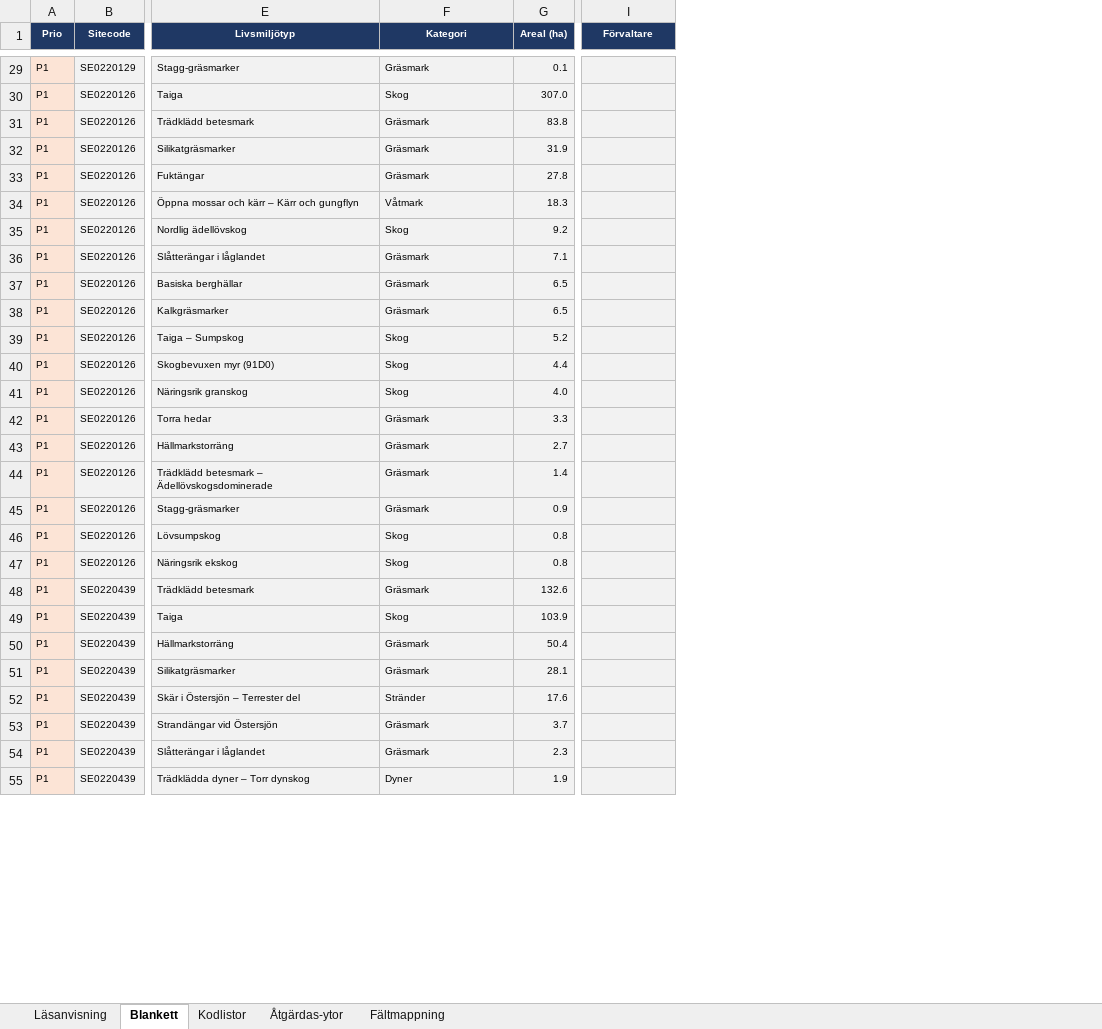
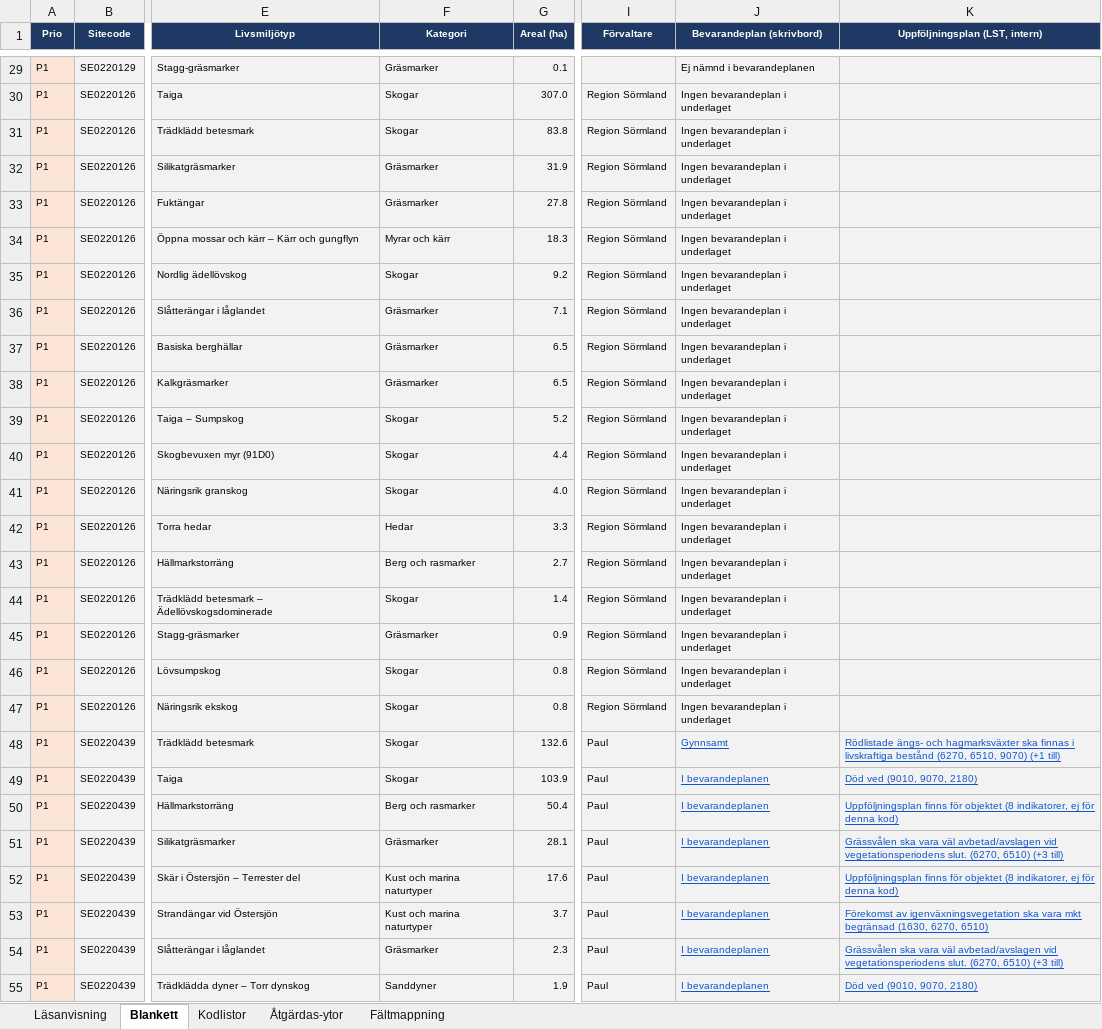
Before and after one commit to ulfboge/nnk-granskning-2026, an Excel workbook: blanketter/blankett_forvaltarkunskap_nnk.xlsx, sheet Blankett, drawn as a sheet; only a part is shown, gaps mark what is left out; values as stored, in another font and other column widths than the file's, no borders; charts and pictures not drawn; the diff covers the shown part only; the diff names each change by its address in the sheet, - before the commit and + after, or states it on an @@ line.

Commit message:
Synka blankett_forvaltarkunskap_nnk.xlsx med v1.4 (förvaltare + bevarandeplan/uppföljningsplan-kolumner)
Den publika kopian låg oförändrad sedan 2026-08-18 trots att förvaltarkopplingen
(186/197 sitecodes) och de två nya kolumnerna gjordes i natura-2000 2026-08-26,
och trots att runbook.md redan påstod att kolumn I var ifylld.

```diff
--- a/blanketter/blankett_forvaltarkunskap_nnk.xlsx (sheet Blankett)
+++ b/blanketter/blankett_forvaltarkunskap_nnk.xlsx (sheet Blankett)
+column J (Bevarandeplan (skrivbord)), rows 29-55: Ej nämnd i bevarandeplanen | Ingen bevarandeplan i underlaget | Ingen bevarandeplan i underlaget | Ingen bevarandeplan i underlaget | Ingen bevarandeplan i underlaget | Ingen bevarandeplan i underlaget | Ingen bevarandeplan i underlaget | Ingen bevarandeplan i underlaget | Ingen bevarandeplan i underlaget | Ingen bevarandeplan i underlaget | Ingen bevarandeplan i underlaget | Ingen bevarandeplan i underlaget | Ingen bevarandeplan i underlaget | Ingen bevarandeplan i underlaget | Ingen bevarandeplan i underlaget | Ingen bevarandeplan i underlaget | Ingen bevarandeplan i underlaget | Ingen bevarandeplan i underlaget | Ingen bevarandeplan i underlaget | Gynnsamt | I bevarandeplanen | I bevarandeplanen | I bevarandeplanen | I bevarandeplanen | I bevarandeplanen | I bevarandeplanen | I bevarandeplanen
+column K (Uppföljningsplan (LST, intern)), rows 48-55: Rödlistade ängs- och hagmarksväxter ska finnas i livskraftiga bestånd (6270, 6510, 9070) (+1 till) | Död ved (9010, 9070, 2180) | Uppföljningsplan finns för objektet (8 indikatorer, ej för denna kod) | Grässvålen ska vara väl avbetad/avslagen vid vegetationsperiodens slut. (6270, 6510) (+3 till) | Uppföljningsplan finns för objektet (8 indikatorer, ej för denna kod) | Förekomst av igenväxningsvegetation ska vara mkt begränsad (1630, 6270, 6510) | Grässvålen ska vara väl avbetad/avslagen vid vegetationsperiodens slut. (6270, 6510) (+3 till) | Död ved (9010, 9070, 2180)
-F29 (Kategori): Gräsmark
+F29 (Kategori): Gräsmarker
-F30 (Kategori): Skog
+F30 (Kategori): Skogar
-I30:I47 (Förvaltare): (empty)
+I30:I47 (Förvaltare): Region Sörmland
-F31 (Kategori): Gräsmark
+F31 (Kategori): Skogar
-F32:F33 (Kategori): Gräsmark
+F32:F33 (Kategori): Gräsmarker
-F34 (Kategori): Våtmark
+F34 (Kategori): Myrar och kärr
-F35 (Kategori): Skog
+F35 (Kategori): Skogar
-F36:F38 (Kategori): Gräsmark
+F36:F38 (Kategori): Gräsmarker
-F39:F41 (Kategori): Skog
+F39:F41 (Kategori): Skogar
-F42 (Kategori): Gräsmark
+F42 (Kategori): Hedar
-F43 (Kategori): Gräsmark
+F43 (Kategori): Berg och rasmarker
-F44 (Kategori): Gräsmark
+F44 (Kategori): Skogar
-F45 (Kategori): Gräsmark
+F45 (Kategori): Gräsmarker
-F46:F47 (Kategori): Skog
+F46:F47 (Kategori): Skogar
-F48 (Kategori): Gräsmark
+F48 (Kategori): Skogar
-I48:I55 (Förvaltare): (empty)
+I48:I55 (Förvaltare): Paul
-F49 (Kategori): Skog
+F49 (Kategori): Skogar
-F50 (Kategori): Gräsmark
+F50 (Kategori): Berg och rasmarker
-F51 (Kategori): Gräsmark
+F51 (Kategori): Gräsmarker
-F52 (Kategori): Stränder
+F52 (Kategori): Kust och marina naturtyper
-F53 (Kategori): Gräsmark
+F53 (Kategori): Kust och marina naturtyper
-F54 (Kategori): Gräsmark
+F54 (Kategori): Gräsmarker
-F55 (Kategori): Dyner
+F55 (Kategori): Sanddyner
```
Also changed, not shown: 1153 edited cells elsewhere in this sheet, sheet Läsanvisning, sheet Åtgärdas-ytor, charts or pictures.
